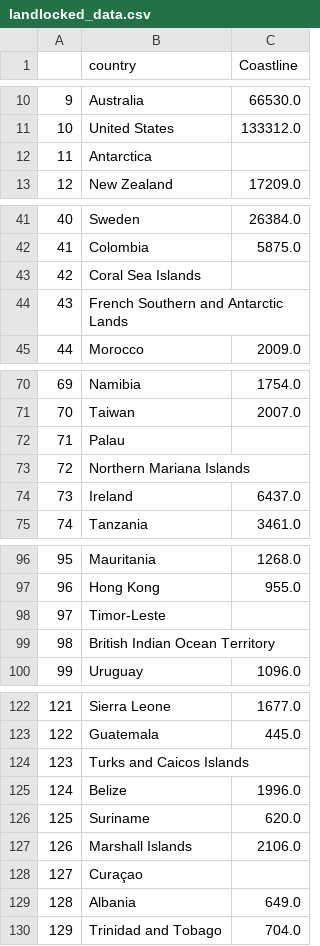
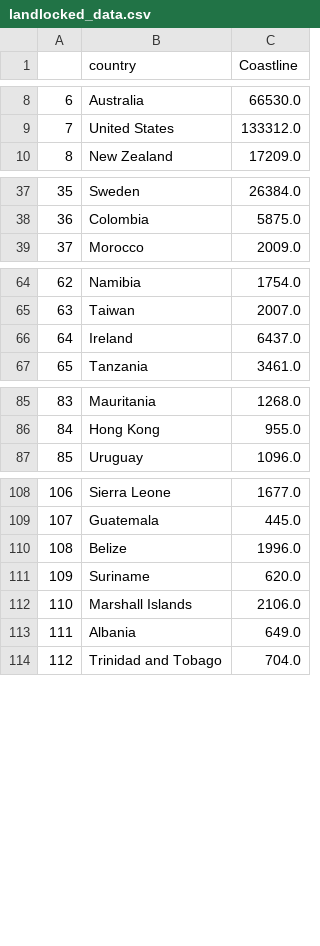
Before and after one commit to nile2304/Data-Science-Project-ENSAE, a CSV file: data/landlocked_data.csv, drawn as a sheet; only a part is shown, gaps mark what is left out; the diff covers the shown part only; the diff names each change by its address in the sheet, - before the commit and + after, or states it on an @@ line.

```diff
--- a/data/landlocked_data.csv
+++ b/data/landlocked_data.csv
@@ column A renumbered from row 2 down @@
-row 12: 11 | Antarctica
-row 43: 42 | Coral Sea Islands
-row 44: 43 | French Southern and Antarctic Lands
-row 72: 71 | Palau
-row 73: 72 | Northern Mariana Islands
-row 98: 97 | Timor-Leste
-row 99: 98 | British Indian Ocean Territory
-row 124: 123 | Turks and Caicos Islands
-row 128: 127 | Curaçao
```
Also changed, not shown: 54 removed rows elsewhere in this file, 2 other files.
